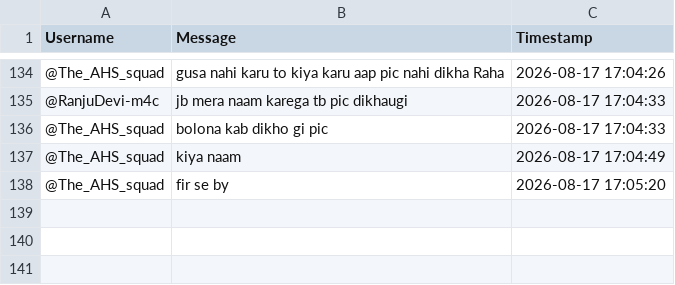
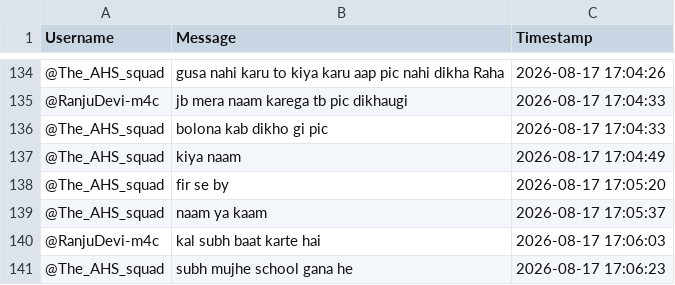
Before and after one commit to sjskkaka281/Ytsc, a CSV file: chat_db_TWgBncyVEx0.csv, drawn as a sheet; only a part is shown, gaps mark what is left out; the diff names each change by its address in the sheet, - before the commit and + after, or states it on an @@ line.

```diff
--- a/chat_db_TWgBncyVEx0.csv
+++ b/chat_db_TWgBncyVEx0.csv
+row 139: @The_AHS_squad | naam ya kaam | 2026-08-17 17:05:37
+row 140: @RanjuDevi-m4c | kal subh baat karte hai | 2026-08-17 17:06:03
+row 141: @The_AHS_squad | subh mujhe school gana he | 2026-08-17 17:06:23
```
